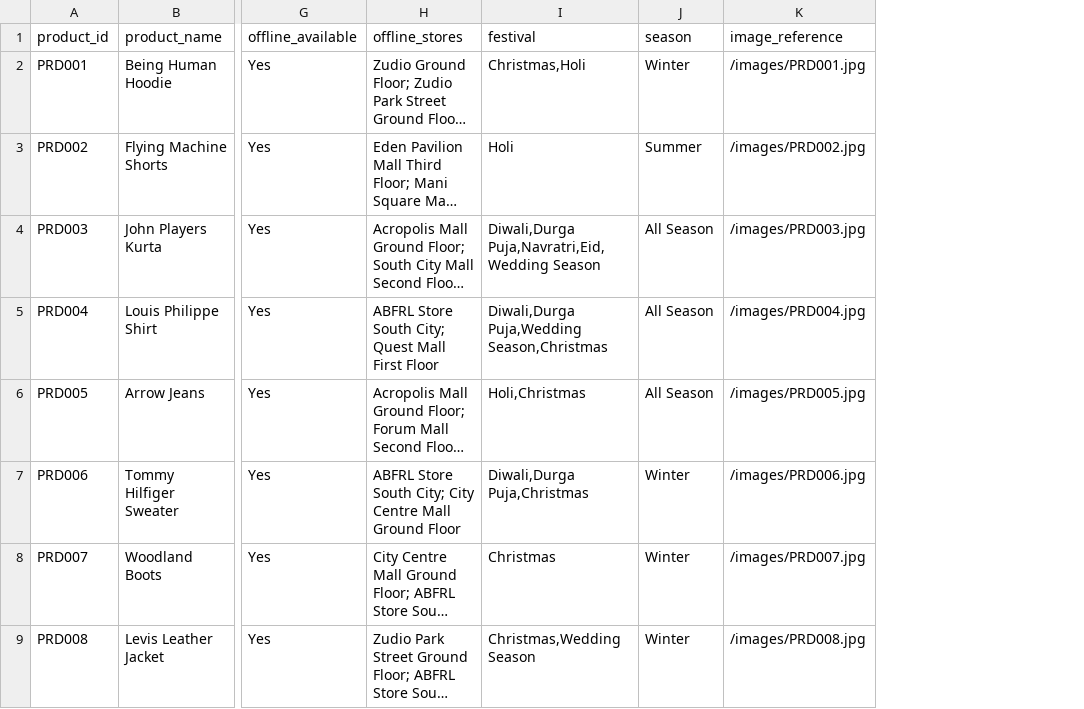
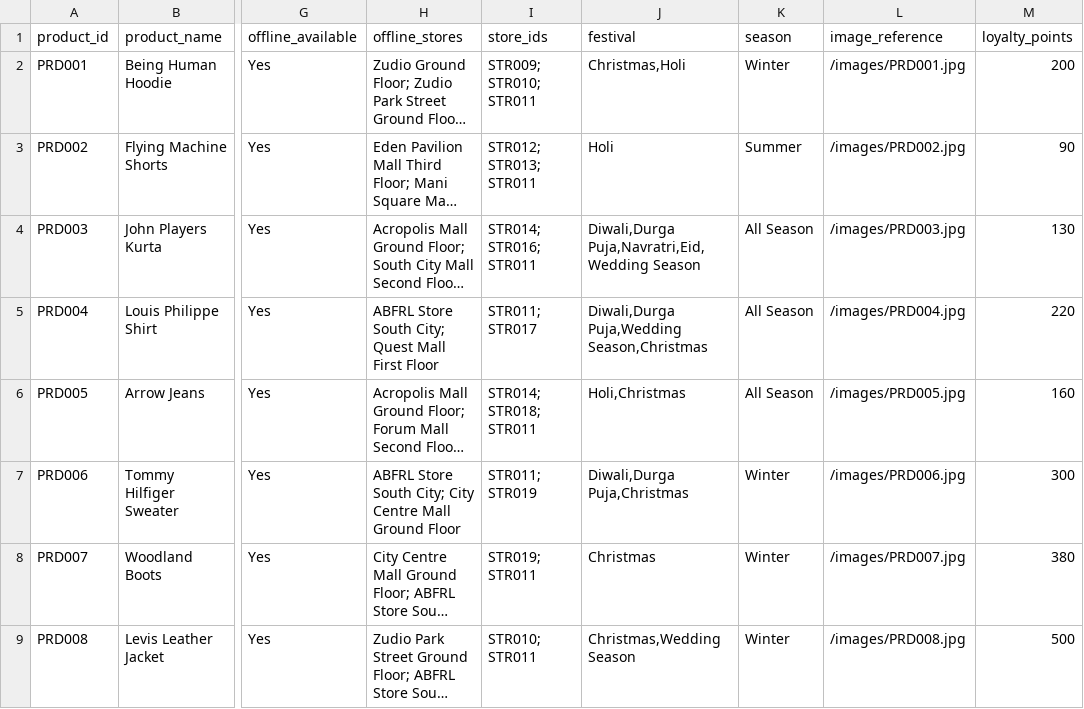
Before and after one commit to Tututalia/CHATBOT_BUDDY, a CSV file: backend/data/product_data.csv, drawn as a sheet; only a part is shown, gaps mark what is left out; long unchanged cells end in …; the diff names each change by its address in the sheet, - before the commit and + after, or states it on an @@ line.

Commit message:
Added and updated the datasets

```diff
--- a/backend/data/product_data.csv
+++ b/backend/data/product_data.csv
+column I (store_ids), rows 2-9: STR009; STR010; STR011 | STR012; STR013; STR011 | STR014; STR016; STR011 | STR011; STR017 | STR014; STR018; STR011 | STR011; STR019 | STR019; STR011 | STR010; STR011
+column M (loyalty_points), rows 2-9: 200 | 90 | 130 | 220 | 160 | 300 | 380 | 500
```
Also changed, not shown: 5 other files.
